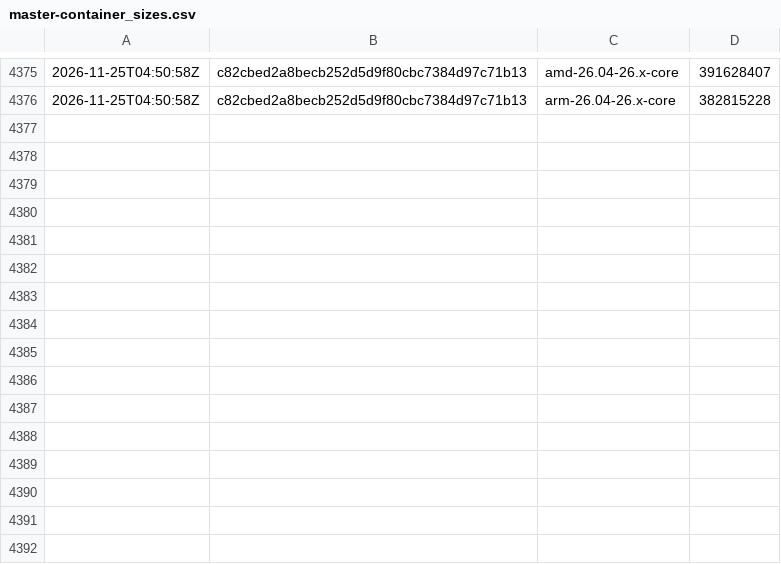
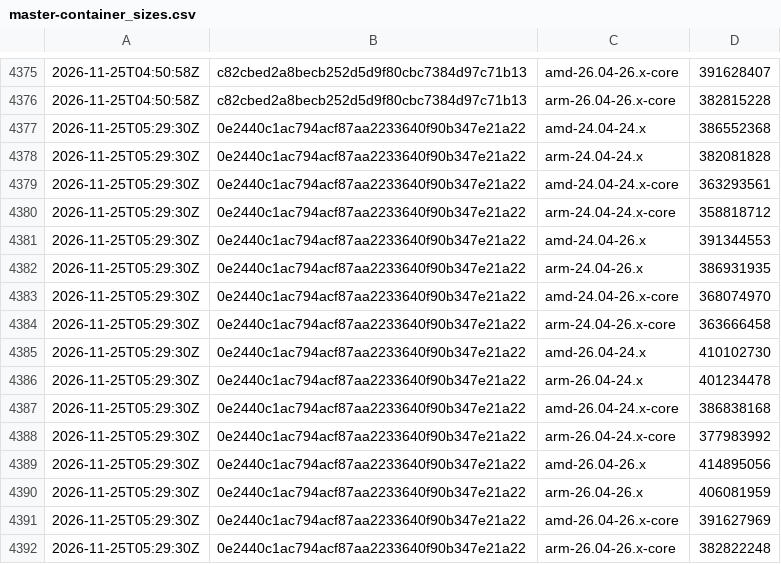
Before and after one commit to SignalK/signalk-server, a CSV file: master-container_sizes.csv, drawn as a sheet; only a part is shown, gaps mark what is left out.

```diff
--- a/master-container_sizes.csv
+++ b/master-container_sizes.csv
@@ -4376 +4376,17 @@
 2026-11-25T04:50:58Z,c82cbed2a8becb252d5d9f80cbc7384d97c71b13,arm-26.04-26.x-core,382815228
+2026-11-25T05:29:30Z,0e2440c1ac794acf87aa2233640f90b347e21a22,amd-24.04-24.x,386552368
+2026-11-25T05:29:30Z,0e2440c1ac794acf87aa2233640f90b347e21a22,arm-24.04-24.x,382081828
+2026-11-25T05:29:30Z,0e2440c1ac794acf87aa2233640f90b347e21a22,amd-24.04-24.x-core,363293561
+2026-11-25T05:29:30Z,0e2440c1ac794acf87aa2233640f90b347e21a22,arm-24.04-24.x-core,358818712
+2026-11-25T05:29:30Z,0e2440c1ac794acf87aa2233640f90b347e21a22,amd-24.04-26.x,391344553
+2026-11-25T05:29:30Z,0e2440c1ac794acf87aa2233640f90b347e21a22,arm-24.04-26.x,386931935
+2026-11-25T05:29:30Z,0e2440c1ac794acf87aa2233640f90b347e21a22,amd-24.04-26.x-core,368074970
+2026-11-25T05:29:30Z,0e2440c1ac794acf87aa2233640f90b347e21a22,arm-24.04-26.x-core,363666458
+2026-11-25T05:29:30Z,0e2440c1ac794acf87aa2233640f90b347e21a22,amd-26.04-24.x,410102730
+2026-11-25T05:29:30Z,0e2440c1ac794acf87aa2233640f90b347e21a22,arm-26.04-24.x,401234478
+2026-11-25T05:29:30Z,0e2440c1ac794acf87aa2233640f90b347e21a22,amd-26.04-24.x-core,386838168
+2026-11-25T05:29:30Z,0e2440c1ac794acf87aa2233640f90b347e21a22,arm-26.04-24.x-core,377983992
+2026-11-25T05:29:30Z,0e2440c1ac794acf87aa2233640f90b347e21a22,amd-26.04-26.x,414895056
+2026-11-25T05:29:30Z,0e2440c1ac794acf87aa2233640f90b347e21a22,arm-26.04-26.x,406081959
+2026-11-25T05:29:30Z,0e2440c1ac794acf87aa2233640f90b347e21a22,amd-26.04-26.x-core,391627969
+2026-11-25T05:29:30Z,0e2440c1ac794acf87aa2233640f90b347e21a22,arm-26.04-26.x-core,382822248
```
